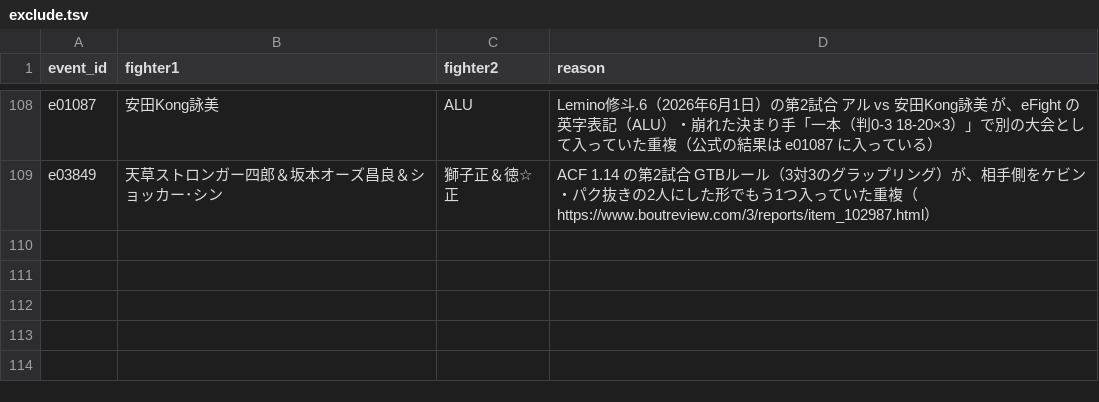
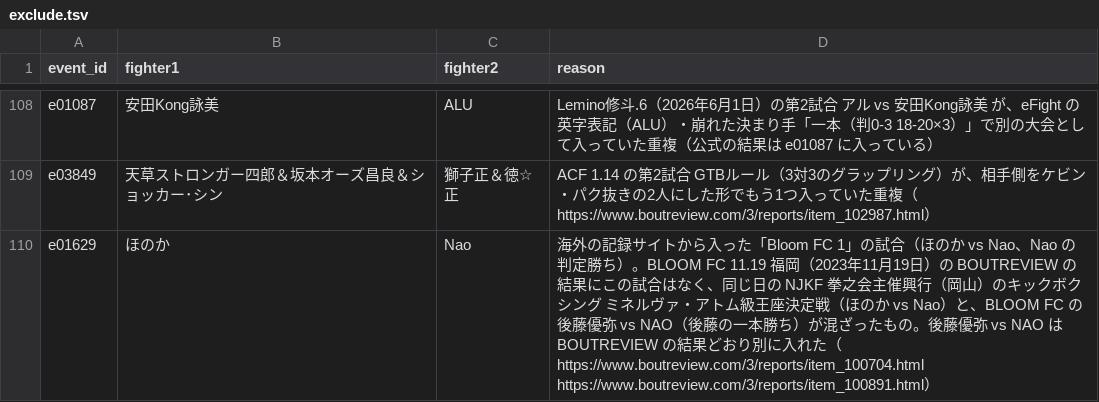
Before and after one commit to japan-mma-record/japan-mma-record.github.io, a TSV file: data/exclude.tsv, drawn as a sheet; only a part is shown, gaps mark what is left out.

```diff
--- a/data/exclude.tsv
+++ b/data/exclude.tsv
@@ -109 +109,2 @@ e01087	安田Kong詠美	ALU	Lemino修斗.6（2026年6月1日）の第2試合 ア
 e03849	天草ストロンガー四郎＆坂本オーズ昌良＆ショッカー･シン	獅子正＆徳☆正	ACF 1.14 の第2試合 GTBルール（3対3のグラップリング）が、相手側をケビン・パク抜きの2人にした形でもう1つ入っていた重複（https://www.boutreview.com/3/reports/item_102987.html）
+e01629	ほのか	Nao	海外の記録サイトから入った「Bloom FC 1」の試合（ほのか vs Nao、Nao の判定勝ち）。BLOOM FC 11.19 福岡（2023年11月19日）の BOUTREVIEW の結果にこの試合はなく、同じ日の NJKF 拳之会主催興行（岡山）のキックボクシング ミネルヴァ・アトム級王座決定戦（ほのか vs Nao）と、BLOOM FC の 後藤優弥 vs NAO（後藤の一本勝ち）が混ざったもの。後藤優弥 vs NAO は BOUTREVIEW の結果どおり別に入れた（https://www.boutreview.com/3/reports/item_100704.html https://www.boutreview.com/3/reports/item_100891.html）
```
Also changed, not shown: 1 other file.
